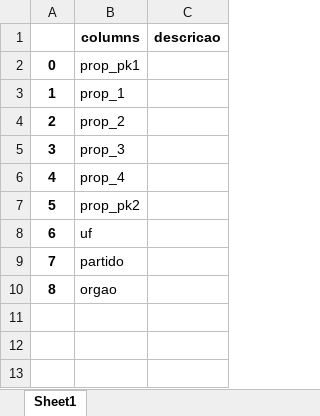
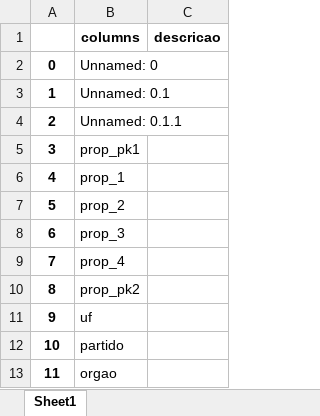
Before and after one commit to robertomdiniz5/Projeto-Controle-Financeiro-GESAC, an Excel workbook: Data_Dictionary/xlsx/Columns/Proponentes_columns.xlsx, sheet Sheet1, drawn as a sheet; values as stored, in another font and other column widths than the file's, no borders; addresses are those after the commit; the diff names each change by its address in the sheet, - before the commit and + after, or states it on an @@ line.

```diff
--- a/Data_Dictionary/xlsx/Columns/Proponentes_columns.xlsx (sheet Sheet1)
+++ b/Data_Dictionary/xlsx/Columns/Proponentes_columns.xlsx (sheet Sheet1)
+row 2: 0 | Unnamed: 0
+row 3: 1 | Unnamed: 0.1
+row 4: 2 | Unnamed: 0.1.1
@@ column A renumbered from row 5 down @@
```
Also changed, not shown: Data_Dictionary/xlsx/Columns/AnalíticoNC_columns.xlsx, Data_Dictionary/xlsx/Columns/ControleGeral_columns.xlsx, 11 other files.
